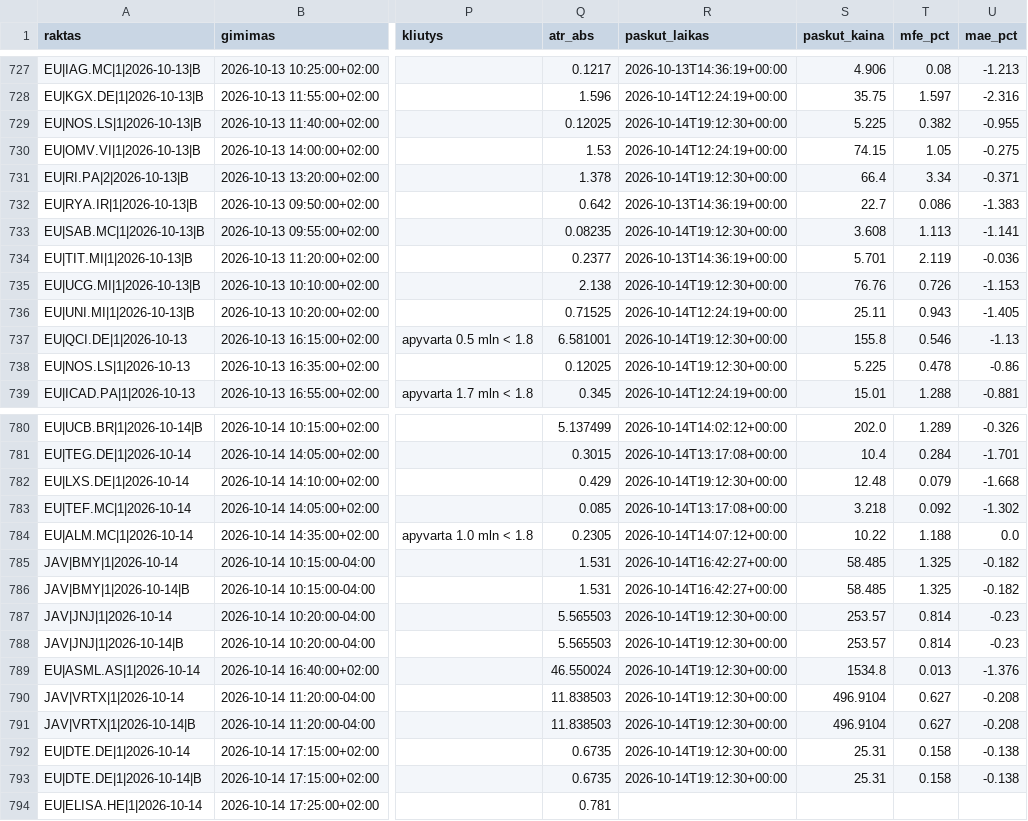
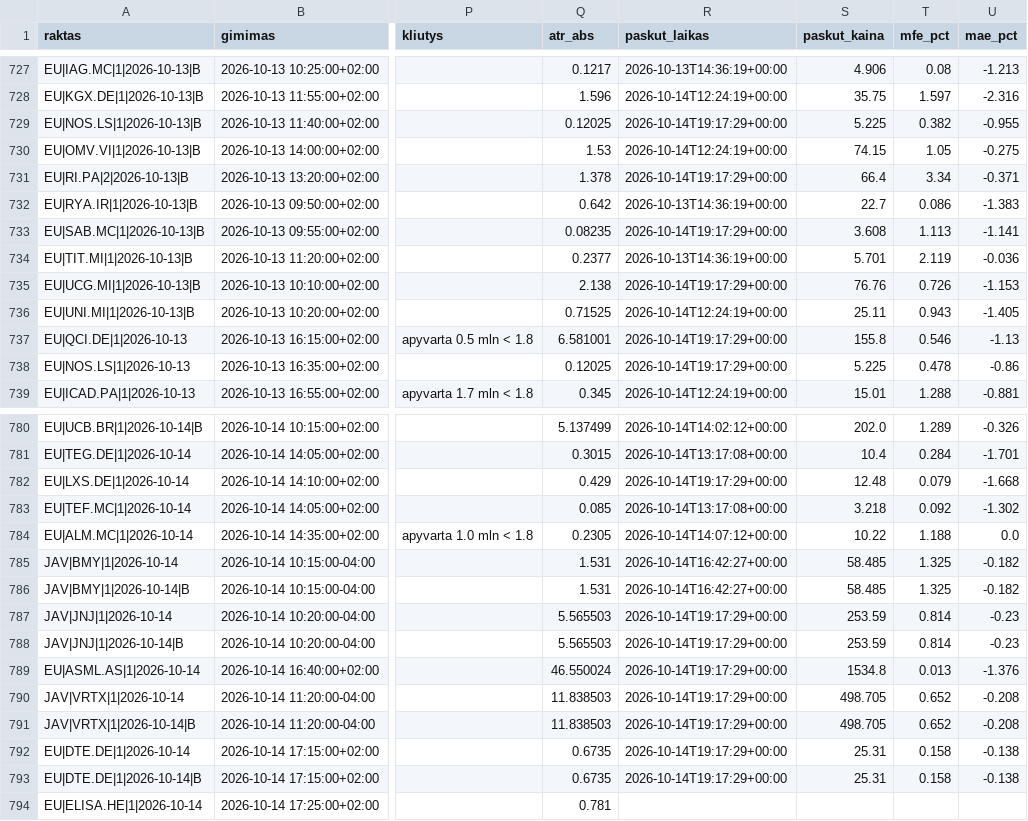
Before and after one commit to MantasBud/Detektorius, a CSV file: docs/zurnalas.csv, drawn as a sheet; only a part is shown, gaps mark what is left out; the diff covers the shown part only; the diff names each change by its address in the sheet, - before the commit and + after, or states it on an @@ line.

```diff
--- a/docs/zurnalas.csv
+++ b/docs/zurnalas.csv
-R729 (paskut_laikas): 2026-10-14T19:12:30+00:00
+R729 (paskut_laikas): 2026-10-14T19:17:29+00:00
-R731 (paskut_laikas): 2026-10-14T19:12:30+00:00
+R731 (paskut_laikas): 2026-10-14T19:17:29+00:00
-R733 (paskut_laikas): 2026-10-14T19:12:30+00:00
+R733 (paskut_laikas): 2026-10-14T19:17:29+00:00
-R735 (paskut_laikas): 2026-10-14T19:12:30+00:00
+R735 (paskut_laikas): 2026-10-14T19:17:29+00:00
-R737:R738 (paskut_laikas): 2026-10-14T19:12:30+00:00
+R737:R738 (paskut_laikas): 2026-10-14T19:17:29+00:00
-R782 (paskut_laikas): 2026-10-14T19:12:30+00:00
+R782 (paskut_laikas): 2026-10-14T19:17:29+00:00
-R787:R793 (paskut_laikas): 2026-10-14T19:12:30+00:00
+R787:R793 (paskut_laikas): 2026-10-14T19:17:29+00:00
-S787:S788 (paskut_kaina): 253.57
+S787:S788 (paskut_kaina): 253.59
-S790:S791 (paskut_kaina): 496.9104
+S790:S791 (paskut_kaina): 498.705
-T790:T791 (mfe_pct): 0.627
+T790:T791 (mfe_pct): 0.652
```
Also changed, not shown: 13 edited cells elsewhere in this file, 2 other files.
